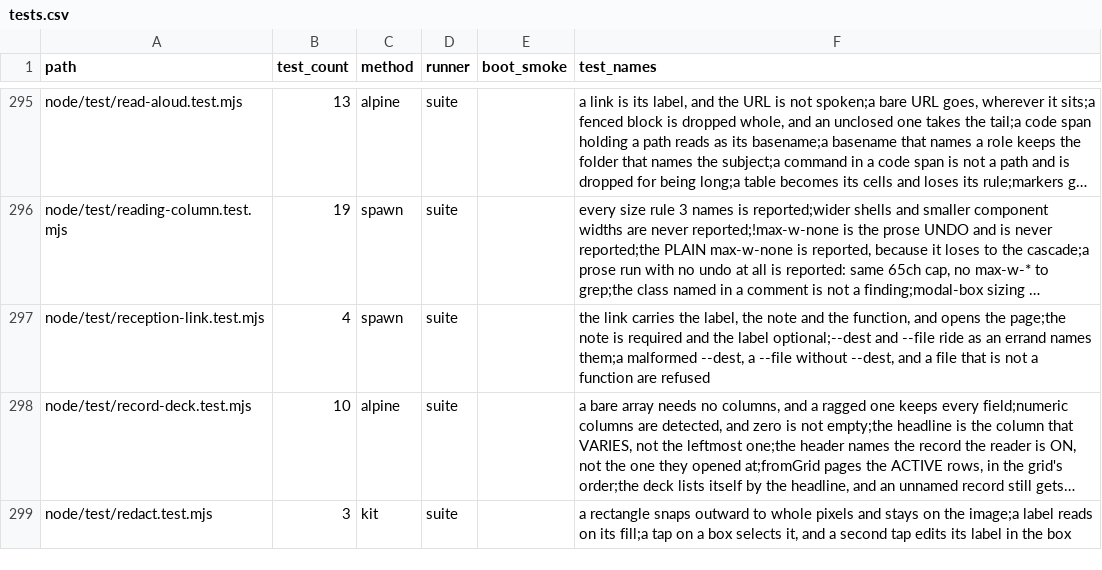
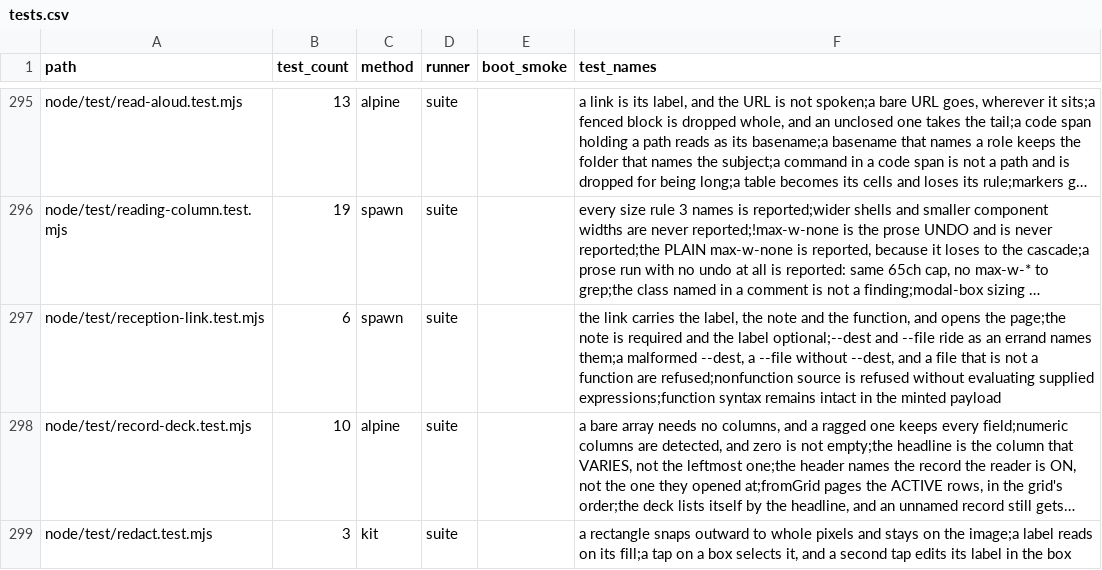
Before and after one commit to mehrlander/web-tools, a CSV file: docs/tests.csv, drawn as a sheet; only a part is shown, gaps mark what is left out; long unchanged cells end in …; the diff names each change by its address in the sheet, - before the commit and + after, or states it on an @@ line.

```diff
--- a/docs/tests.csv
+++ b/docs/tests.csv
-B297 (test_count): 4
+B297 (test_count): 6
-F297 (test_names): …function are refused
+F297 (test_names): …function are refused;nonfunction source is refused without evaluating supplied expressions;function syntax remains intact in the minted payload
```
Also changed, not shown: data/csv-census.csv, docs/docs.csv, 4 other files.
